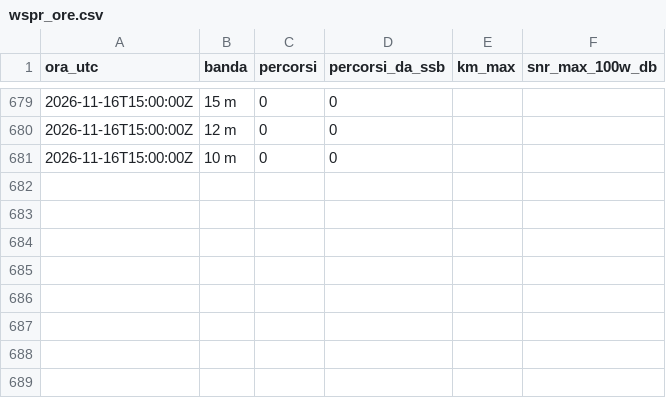
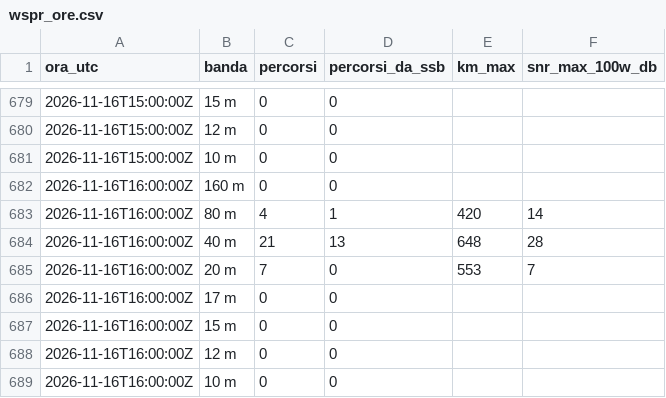
Before and after one commit to altolazio/propagazione_HF, a CSV file: 2026-11/wspr_ore.csv, drawn as a sheet; only a part is shown, gaps mark what is left out.

```diff
--- a/2026-11/wspr_ore.csv
+++ b/2026-11/wspr_ore.csv
@@ -681 +681,9 @@ ora_utc,banda,percorsi,percorsi_da_ssb,km_max,snr_max_100w_db
 2026-11-16T15:00:00Z,10 m,0,0,,
+2026-11-16T16:00:00Z,160 m,0,0,,
+2026-11-16T16:00:00Z,80 m,4,1,420,14
+2026-11-16T16:00:00Z,40 m,21,13,648,28
+2026-11-16T16:00:00Z,20 m,7,0,553,7
+2026-11-16T16:00:00Z,17 m,0,0,,
+2026-11-16T16:00:00Z,15 m,0,0,,
+2026-11-16T16:00:00Z,12 m,0,0,,
+2026-11-16T16:00:00Z,10 m,0,0,,
```
Also changed, not shown: 2026-11/bande.csv, 2026-11/cluster_spot.csv, 5 other files.
